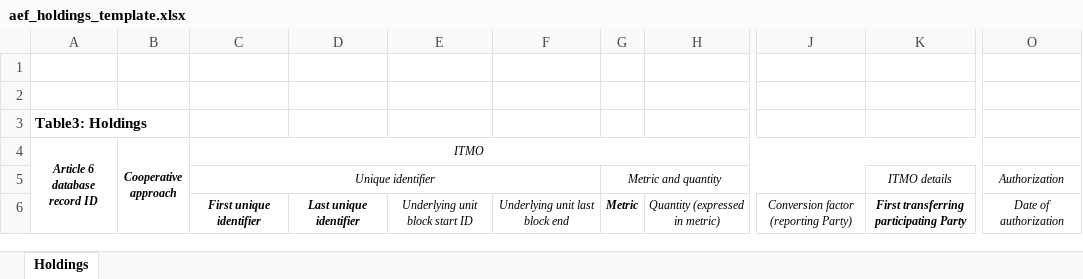
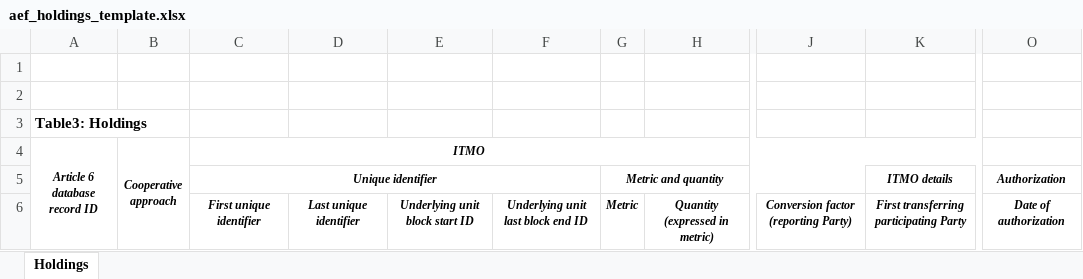
Before and after one commit to xeptagondev/carbon-registry, an Excel workbook: backend-hedera/custodian/libs/shared/src/templates/aef_holdings_template.xlsx, sheet Holdings, drawn as a sheet; only a part is shown, gaps mark what is left out; values as stored, in another font and other column widths than the file's, no borders; the diff names each change by its address in the sheet, - before the commit and + after, or states it on an @@ line.

Commit message:
HG-329 AEF: Excel and CSV Report genration

```diff
--- a/backend-hedera/custodian/libs/shared/src/templates/aef_holdings_template.xlsx (sheet Holdings)
+++ b/backend-hedera/custodian/libs/shared/src/templates/aef_holdings_template.xlsx (sheet Holdings)
-C4:C5 bold: off
+C4:C5 bold: on
-G5 bold: off
+G5 bold: on
-K5 bold: off
+K5 bold: on
-O5:O6 bold: off
+O5:O6 bold: on
-E6:F6 bold: off
+E6:F6 bold: on
-F6: Underlying unit last block end
+F6: Underlying unit last block end ID
-H6 bold: off
+H6 bold: on
-J6 bold: off
+J6 bold: on
```
Also changed, not shown: backend-hedera/custodian/libs/shared/src/templates/aef_actions_template.xlsx, 3 other files.
